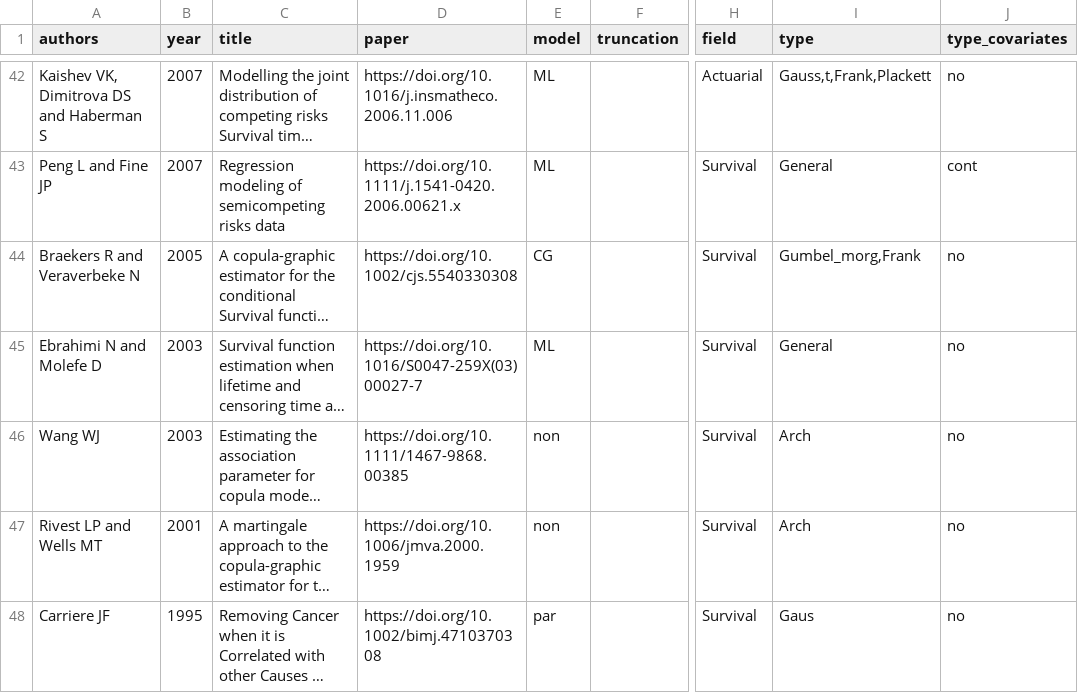
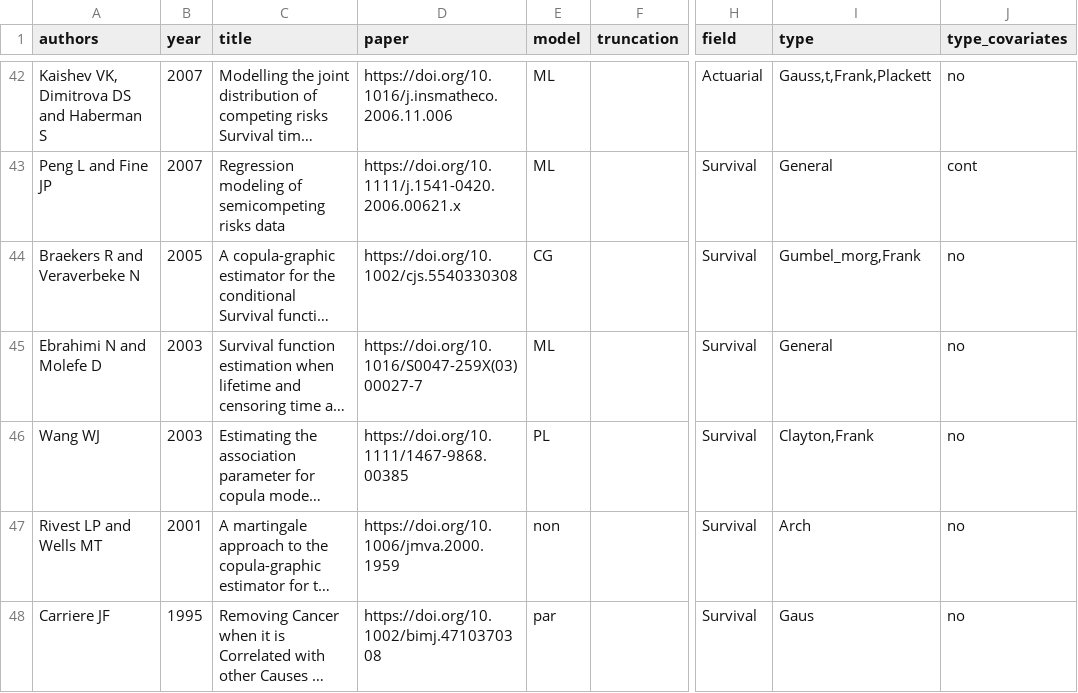
Before and after one commit to jmajakwara/Copula-CR, a CSV file: table.csv, drawn as a sheet; only a part is shown, gaps mark what is left out; long unchanged cells end in …; the diff names each change by its address in the sheet, - before the commit and + after, or states it on an @@ line.

Commit message:
Update table_L46.csv

```diff
--- a/table.csv
+++ b/table.csv
-E46 (model): non
+E46 (model): PL
-I46 (type): Arch
+I46 (type): Clayton,Frank
```
